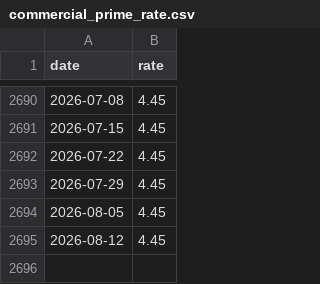
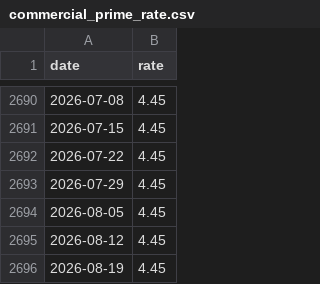
Before and after one commit to k1monfared/mortgage_rate_tracker, a CSV file: data/commercial_prime_rate.csv, drawn as a sheet; only a part is shown, gaps mark what is left out.

```diff
--- a/data/commercial_prime_rate.csv
+++ b/data/commercial_prime_rate.csv
@@ -2695 +2695,2 @@ date,rate
 2026-08-12,4.45
+2026-08-19,4.45
```
Also changed, not shown: data/us_fed_funds_rate.csv, data/us_prime_rate.csv, 3 other files.
